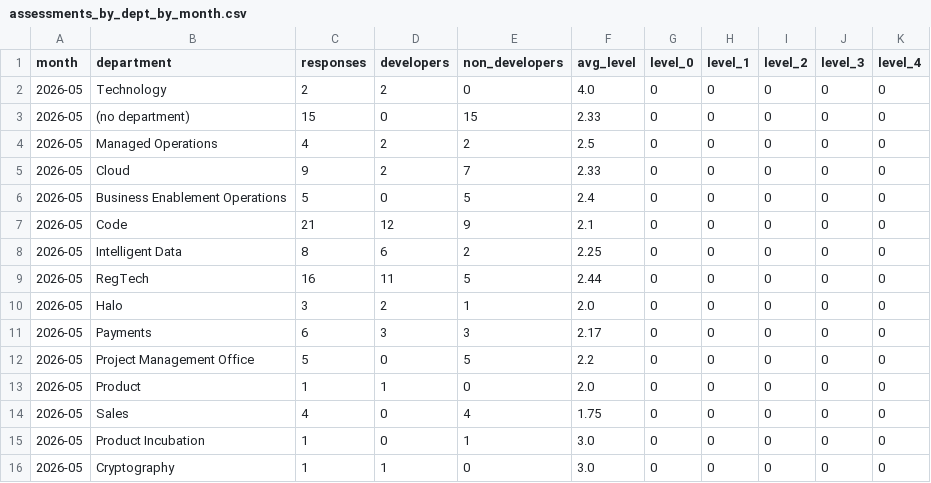
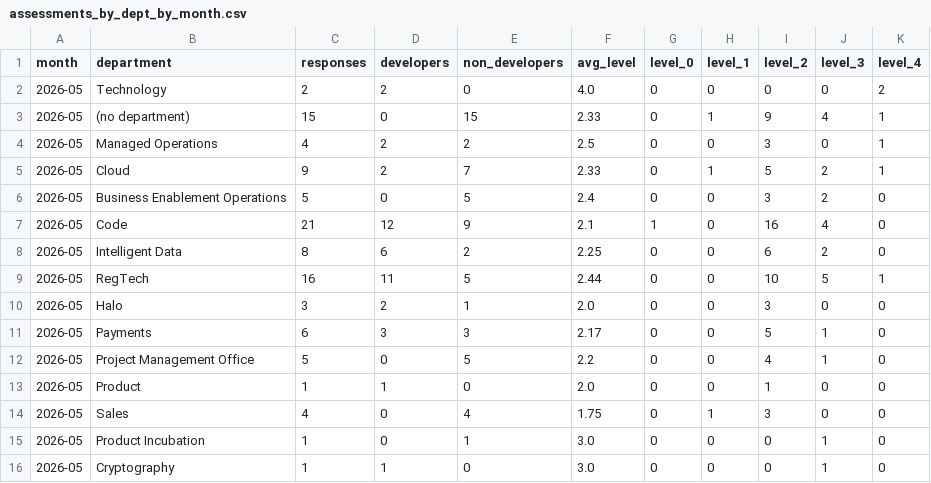
Before and after one commit to synthesis-labs/techteam-reporting, a CSV file: data/history/assessments_by_dept_by_month.csv, drawn as a sheet.

```diff
--- a/data/history/assessments_by_dept_by_month.csv
+++ b/data/history/assessments_by_dept_by_month.csv
@@ -1,16 +1,16 @@
 month,department,responses,developers,non_developers,avg_level,level_0,level_1,level_2,level_3,level_4
-2026-05,Technology,2,2,0,4.0,0,0,0,0,0
-2026-05,(no department),15,0,15,2.33,0,0,0,0,0
-2026-05,Managed Operations,4,2,2,2.5,0,0,0,0,0
-2026-05,Cloud,9,2,7,2.33,0,0,0,0,0
-2026-05,Business Enablement Operations,5,0,5,2.4,0,0,0,0,0
-2026-05,Code,21,12,9,2.1,0,0,0,0,0
-2026-05,Intelligent Data,8,6,2,2.25,0,0,0,0,0
-2026-05,RegTech,16,11,5,2.44,0,0,0,0,0
-2026-05,Halo,3,2,1,2.0,0,0,0,0,0
-2026-05,Payments,6,3,3,2.17,0,0,0,0,0
-2026-05,Project Management Office,5,0,5,2.2,0,0,0,0,0
-2026-05,Product,1,1,0,2.0,0,0,0,0,0
-2026-05,Sales,4,0,4,1.75,0,0,0,0,0
-2026-05,Product Incubation,1,0,1,3.0,0,0,0,0,0
-2026-05,Cryptography,1,1,0,3.0,0,0,0,0,0
+2026-05,Technology,2,2,0,4.0,0,0,0,0,2
+2026-05,(no department),15,0,15,2.33,0,1,9,4,1
+2026-05,Managed Operations,4,2,2,2.5,0,0,3,0,1
+2026-05,Cloud,9,2,7,2.33,0,1,5,2,1
+2026-05,Business Enablement Operations,5,0,5,2.4,0,0,3,2,0
+2026-05,Code,21,12,9,2.1,1,0,16,4,0
+2026-05,Intelligent Data,8,6,2,2.25,0,0,6,2,0
+2026-05,RegTech,16,11,5,2.44,0,0,10,5,1
+2026-05,Halo,3,2,1,2.0,0,0,3,0,0
+2026-05,Payments,6,3,3,2.17,0,0,5,1,0
+2026-05,Project Management Office,5,0,5,2.2,0,0,4,1,0
+2026-05,Product,1,1,0,2.0,0,0,1,0,0
+2026-05,Sales,4,0,4,1.75,0,1,3,0,0
+2026-05,Product Incubation,1,0,1,3.0,0,0,0,1,0
+2026-05,Cryptography,1,1,0,3.0,0,0,0,1,0
```
Also changed, not shown: 4 other files.
